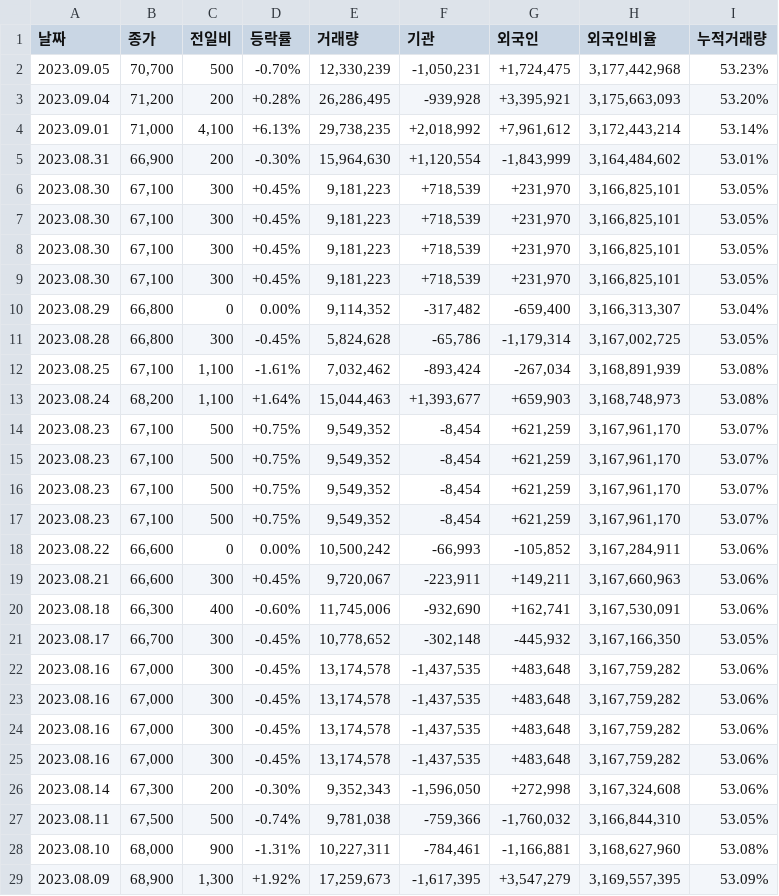
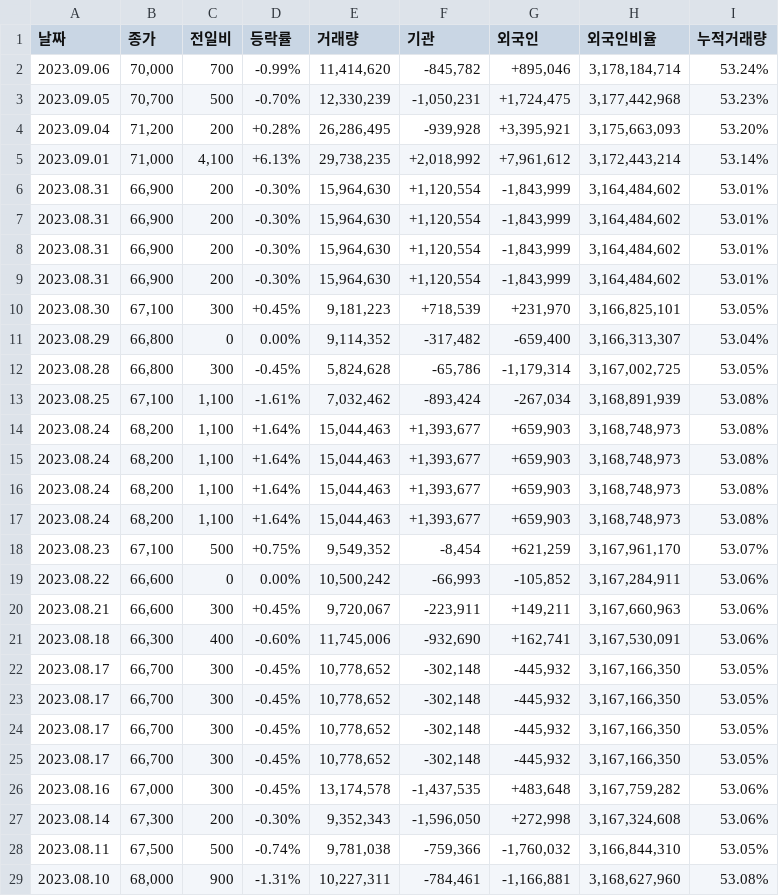
Before and after one commit to minjo1234/Supping, a CSV file: data/naverScore.csv, drawn as a sheet; removed rows and columns are numbered as before the commit, all else as after; the diff names each change by its address in the sheet, - before the commit and + after, or states it on an @@ line.

```diff
--- a/data/naverScore.csv
+++ b/data/naverScore.csv
+row 2: 2023.09.06 | 70,000 | 700 | -0.99% | 11,414,620 | -845,782 | +895,046 | 3,178,184,714 | 53.24%
-row 6: 2023.08.30 | 67,100 | 300 | +0.45% | 9,181,223 | +718,539 | +231,970 | 3,166,825,101 | 53.05%
-row 7: 2023.08.30 | 67,100 | 300 | +0.45% | 9,181,223 | +718,539 | +231,970 | 3,166,825,101 | 53.05%
-row 8: 2023.08.30 | 67,100 | 300 | +0.45% | 9,181,223 | +718,539 | +231,970 | 3,166,825,101 | 53.05%
+row 7: 2023.08.31 | 66,900 | 200 | -0.30% | 15,964,630 | +1,120,554 | -1,843,999 | 3,164,484,602 | 53.01%
+row 8: 2023.08.31 | 66,900 | 200 | -0.30% | 15,964,630 | +1,120,554 | -1,843,999 | 3,164,484,602 | 53.01%
+row 9: 2023.08.31 | 66,900 | 200 | -0.30% | 15,964,630 | +1,120,554 | -1,843,999 | 3,164,484,602 | 53.01%
-row 14: 2023.08.23 | 67,100 | 500 | +0.75% | 9,549,352 | -8,454 | +621,259 | 3,167,961,170 | 53.07%
-row 15: 2023.08.23 | 67,100 | 500 | +0.75% | 9,549,352 | -8,454 | +621,259 | 3,167,961,170 | 53.07%
-row 16: 2023.08.23 | 67,100 | 500 | +0.75% | 9,549,352 | -8,454 | +621,259 | 3,167,961,170 | 53.07%
+row 15: 2023.08.24 | 68,200 | 1,100 | +1.64% | 15,044,463 | +1,393,677 | +659,903 | 3,168,748,973 | 53.08%
+row 16: 2023.08.24 | 68,200 | 1,100 | +1.64% | 15,044,463 | +1,393,677 | +659,903 | 3,168,748,973 | 53.08%
+row 17: 2023.08.24 | 68,200 | 1,100 | +1.64% | 15,044,463 | +1,393,677 | +659,903 | 3,168,748,973 | 53.08%
-row 22: 2023.08.16 | 67,000 | 300 | -0.45% | 13,174,578 | -1,437,535 | +483,648 | 3,167,759,282 | 53.06%
-row 23: 2023.08.16 | 67,000 | 300 | -0.45% | 13,174,578 | -1,437,535 | +483,648 | 3,167,759,282 | 53.06%
-row 24: 2023.08.16 | 67,000 | 300 | -0.45% | 13,174,578 | -1,437,535 | +483,648 | 3,167,759,282 | 53.06%
+row 23: 2023.08.17 | 66,700 | 300 | -0.45% | 10,778,652 | -302,148 | -445,932 | 3,167,166,350 | 53.05%
+row 24: 2023.08.17 | 66,700 | 300 | -0.45% | 10,778,652 | -302,148 | -445,932 | 3,167,166,350 | 53.05%
+row 25: 2023.08.17 | 66,700 | 300 | -0.45% | 10,778,652 | -302,148 | -445,932 | 3,167,166,350 | 53.05%
-row 29: 2023.08.09 | 68,900 | 1,300 | +1.92% | 17,259,673 | -1,617,395 | +3,547,279 | 3,169,557,395 | 53.09%
```
Also changed, not shown: 6 other files.
